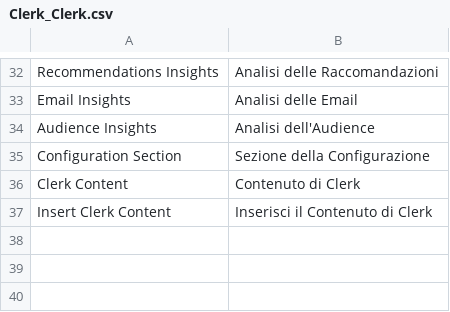
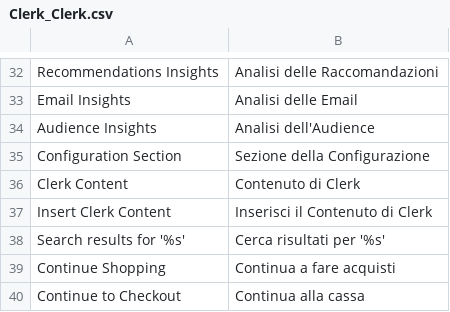
Before and after one commit to clerkio/clerk-magento, a CSV file: locale/it_IT/Clerk_Clerk.csv, drawn as a sheet; only a part is shown, gaps mark what is left out; the diff names each change by its address in the sheet, - before the commit and + after, or states it on an @@ line.

```diff
--- a/locale/it_IT/Clerk_Clerk.csv
+++ b/locale/it_IT/Clerk_Clerk.csv
+row 38: Search results for '%s' | Cerca risultati per '%s'
+row 39: Continue Shopping | Continua a fare acquisti
+row 40: Continue to Checkout | Continua alla cassa
```
Also changed, not shown: locale/da_DK/Clerk_Clerk.csv, locale/en_US/Clerk_Clerk.csv, 3 other files.
